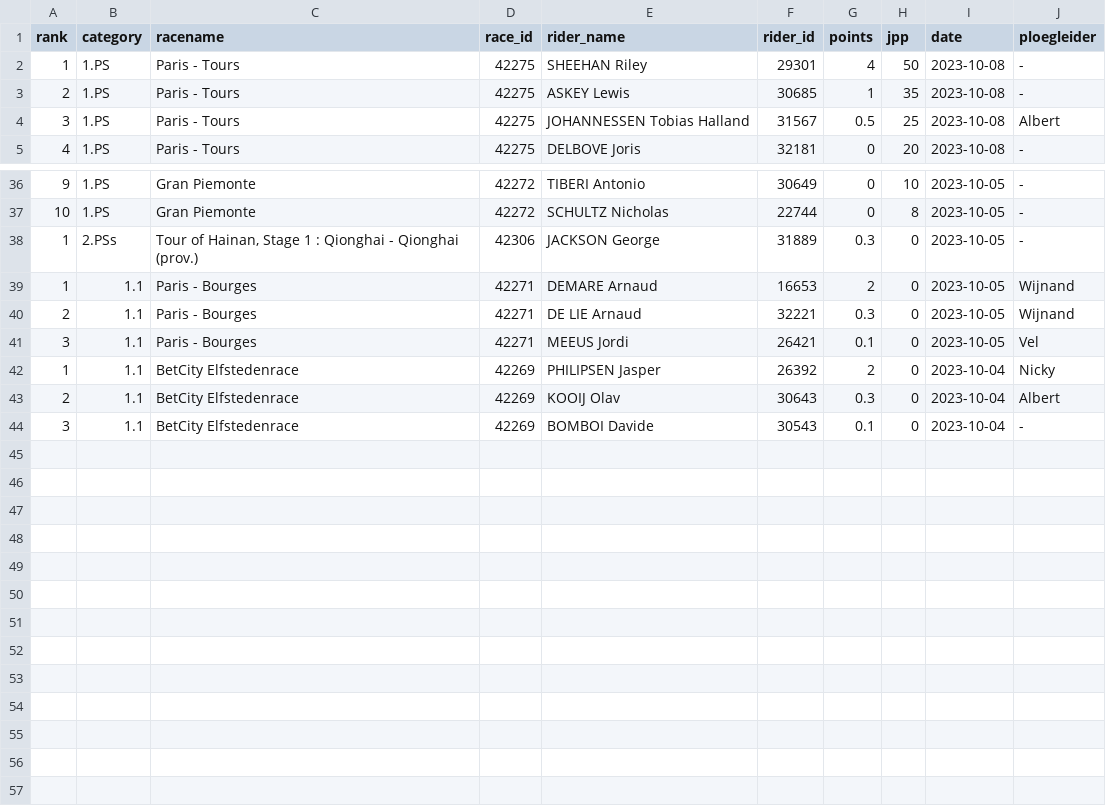
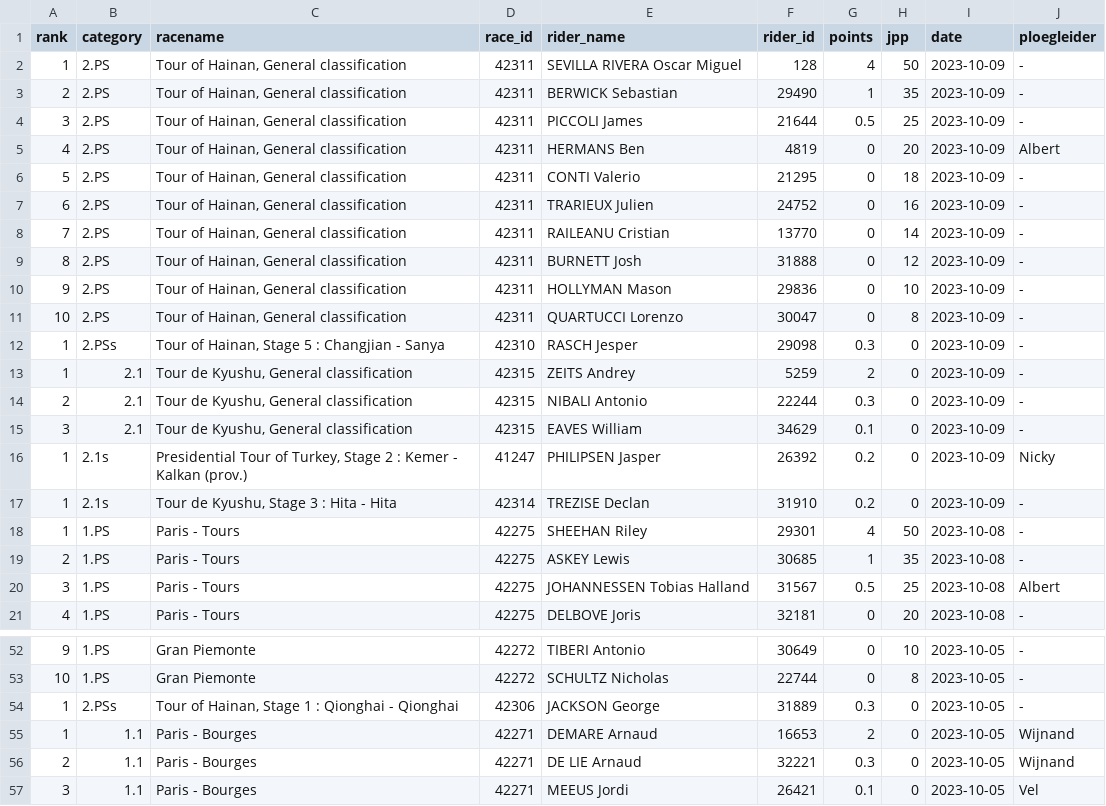
Before and after one commit to wijnandb/wielerspel2023, a CSV file: _data/latest_results_with_points.csv, drawn as a sheet; only a part is shown, gaps mark what is left out; the diff covers the shown part only.

```diff
--- a/_data/latest_results_with_points.csv
+++ b/_data/latest_results_with_points.csv
@@ -1,2 +1,18 @@
 rank,category,racename,race_id,rider_name,rider_id,points,jpp,date,ploegleider
+1,2.PS,"Tour of Hainan, General classification",42311,SEVILLA RIVERA Oscar Miguel,128,4,50,2023-10-09,-
+2,2.PS,"Tour of Hainan, General classification",42311,BERWICK Sebastian,29490,1,35,2023-10-09,-
+3,2.PS,"Tour of Hainan, General classification",42311,PICCOLI James,21644,0.5,25,2023-10-09,-
+4,2.PS,"Tour of Hainan, General classification",42311,HERMANS Ben,4819,0,20,2023-10-09,Albert
+5,2.PS,"Tour of Hainan, General classification",42311,CONTI Valerio,21295,0,18,2023-10-09,-
+6,2.PS,"Tour of Hainan, General classification",42311,TRARIEUX Julien,24752,0,16,2023-10-09,-
+7,2.PS,"Tour of Hainan, General classification",42311,RAILEANU Cristian,13770,0,14,2023-10-09,-
+8,2.PS,"Tour of Hainan, General classification",42311,BURNETT Josh,31888,0,12,2023-10-09,-
+9,2.PS,"Tour of Hainan, General classification",42311,HOLLYMAN Mason,29836,0,10,2023-10-09,-
+10,2.PS,"Tour of Hainan, General classification",42311,QUARTUCCI Lorenzo,30047,0,8,2023-10-09,-
+1,2.PSs,"Tour of Hainan, Stage 5 : Changjian - Sanya",42310,RASCH Jesper,29098,0.3,0,2023-10-09,-
+1,2.1,"Tour de Kyushu, General classification",42315,ZEITS Andrey,5259,2,0,2023-10-09,-
+2,2.1,"Tour de Kyushu, General classification",42315,NIBALI Antonio,22244,0.3,0,2023-10-09,-
+3,2.1,"Tour de Kyushu, General classification",42315,EAVES William,34629,0.1,0,2023-10-09,-
+1,2.1s,"Presidential Tour of Turkey, Stage 2 : Kemer - Kalkan (prov.)",41247,PHILIPSEN Jasper,26392,0.2,0,2023-10-09,Nicky
+1,2.1s,"Tour de Kyushu, Stage 3 : Hita - Hita",42314,TREZISE Declan,31910,0.2,0,2023-10-09,-
 1,1.PS,Paris - Tours,42275,SHEEHAN Riley,29301,4,50,2023-10-08,-
@@ -37,3 +53,3 @@ rank,category,racename,race_id,rider_name,rider_id,points,jpp,date,ploegleider
 10,1.PS,Gran Piemonte,42272,SCHULTZ Nicholas,22744,0,8,2023-10-05,-
-1,2.PSs,"Tour of Hainan, Stage 1 : Qionghai - Qionghai (prov.)",42306,JACKSON George,31889,0.3,0,2023-10-05,-
+1,2.PSs,"Tour of Hainan, Stage 1 : Qionghai - Qionghai",42306,JACKSON George,31889,0.3,0,2023-10-05,-
 1,1.1,Paris - Bourges,42271,DEMARE Arnaud,16653,2,0,2023-10-05,Wijnand
@@ -41,4 +57 @@ rank,category,racename,race_id,rider_name,rider_id,points,jpp,date,ploegleider
 3,1.1,Paris - Bourges,42271,MEEUS Jordi,26421,0.1,0,2023-10-05,Vel
-1,1.1,BetCity Elfstedenrace,42269,PHILIPSEN Jasper,26392,2,0,2023-10-04,Nicky
-2,1.1,BetCity Elfstedenrace,42269,KOOIJ Olav,30643,0.3,0,2023-10-04,Albert
-3,1.1,BetCity Elfstedenrace,42269,BOMBOI Davide,30543,0.1,0,2023-10-04,-
```
Also changed, not shown: 5 edited cells elsewhere in this file, _data/ploegleiders/albert.csv, _data/ploegleiders/nicky.csv, 6 other files.
